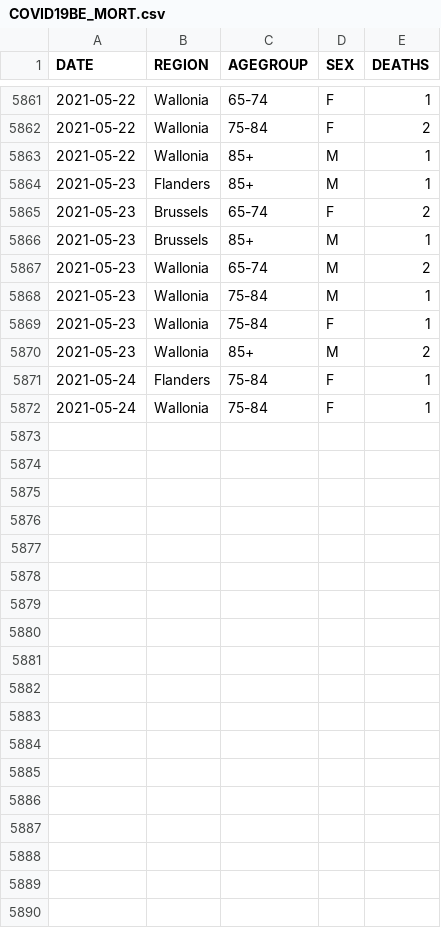
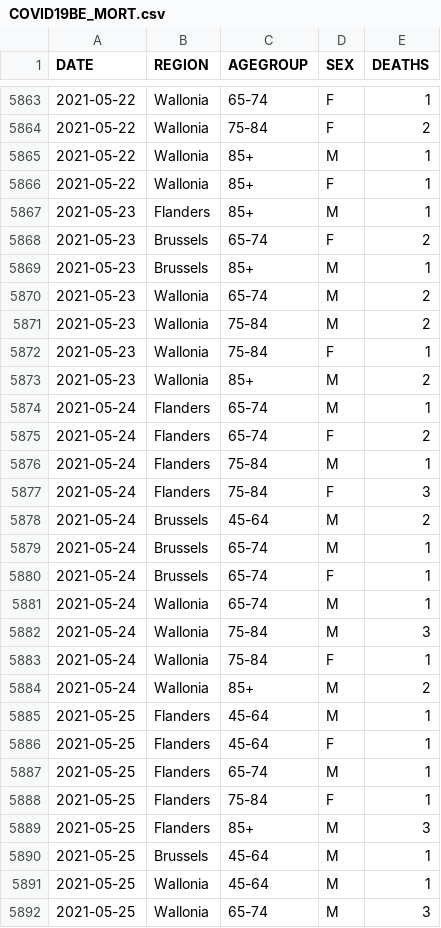
Before and after one commit to UGentBiomath/COVID19-Model, a CSV file: data/raw/sciensano/COVID19BE_MORT.csv, drawn as a sheet; only a part is shown, gaps mark what is left out; the diff covers the shown part only.

```diff
--- a/data/raw/sciensano/COVID19BE_MORT.csv
+++ b/data/raw/sciensano/COVID19BE_MORT.csv
@@ -5863,2 +5865,3 @@ DATE,REGION,AGEGROUP,SEX,DEATHS
 2021-05-22,Wallonia,85+,M,1
+2021-05-22,Wallonia,85+,F,1
 2021-05-23,Flanders,85+,M,1
@@ -5867,6 +5870,23 @@ DATE,REGION,AGEGROUP,SEX,DEATHS
 2021-05-23,Wallonia,65-74,M,2
-2021-05-23,Wallonia,75-84,M,1
+2021-05-23,Wallonia,75-84,M,2
 2021-05-23,Wallonia,75-84,F,1
 2021-05-23,Wallonia,85+,M,2
-2021-05-24,Flanders,75-84,F,1
+2021-05-24,Flanders,65-74,M,1
+2021-05-24,Flanders,65-74,F,2
+2021-05-24,Flanders,75-84,M,1
+2021-05-24,Flanders,75-84,F,3
+2021-05-24,Brussels,45-64,M,2
+2021-05-24,Brussels,65-74,M,1
+2021-05-24,Brussels,65-74,F,1
+2021-05-24,Wallonia,65-74,M,1
+2021-05-24,Wallonia,75-84,M,3
 2021-05-24,Wallonia,75-84,F,1
+2021-05-24,Wallonia,85+,M,2
+2021-05-25,Flanders,45-64,M,1
+2021-05-25,Flanders,45-64,F,1
+2021-05-25,Flanders,65-74,M,1
+2021-05-25,Flanders,75-84,F,1
+2021-05-25,Flanders,85+,M,3
+2021-05-25,Brussels,45-64,M,1
+2021-05-25,Wallonia,45-64,M,1
+2021-05-25,Wallonia,65-74,M,3
```
Also changed, not shown: 15 added rows elsewhere in this file, data/raw/sciensano/COVID19BE_HOSP.csv, results/predictions/national/restore_v8.1/RESTOREv8.1_UGent_simulations.csv, 47 other files.
